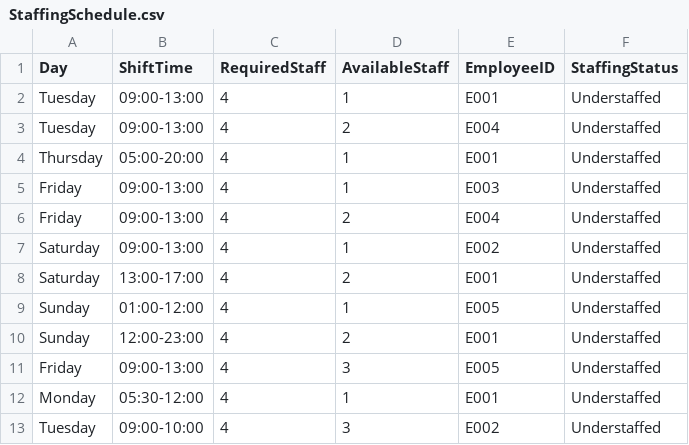
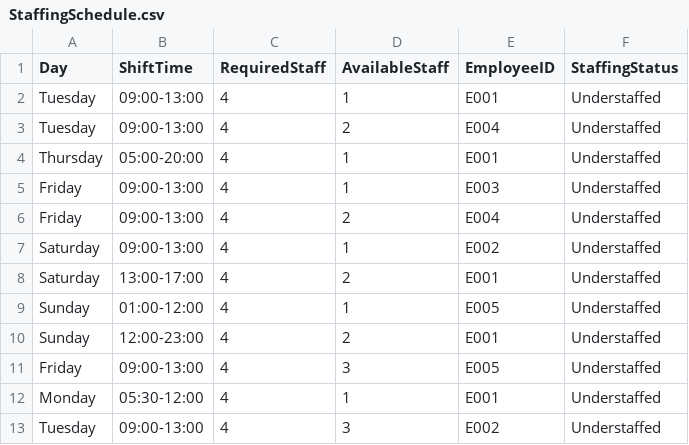
Before and after one commit to Issmale/GasStationModel362, a CSV file: StaffingSchedule.csv, drawn as a sheet.

```diff
--- a/StaffingSchedule.csv
+++ b/StaffingSchedule.csv
@@ -12,2 +12,2 @@ Friday,09:00-13:00,4,3,E005,Understaffed
 Monday,05:30-12:00,4,1,E001,Understaffed
-Tuesday,09:00-10:00,4,3,E002,Understaffed
+Tuesday,09:00-13:00,4,3,E002,Understaffed
```
Also changed, not shown: EmployeeSchedule.csv, 20 other files.
